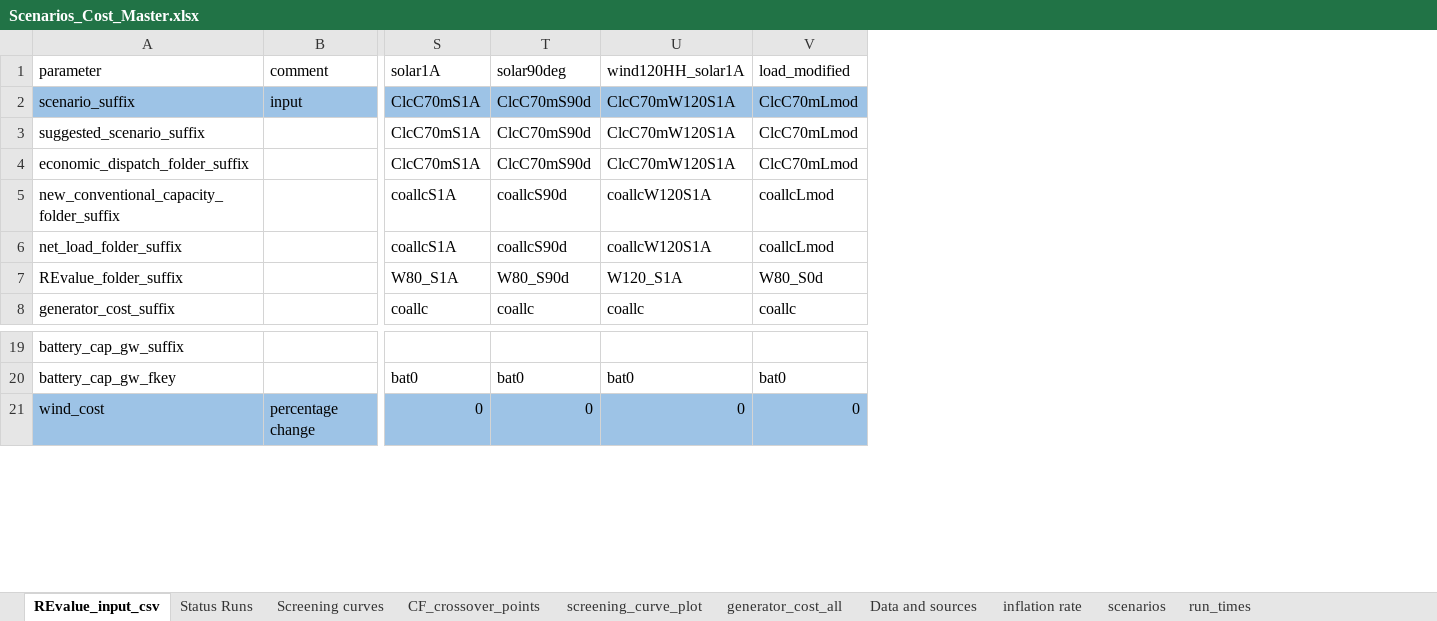
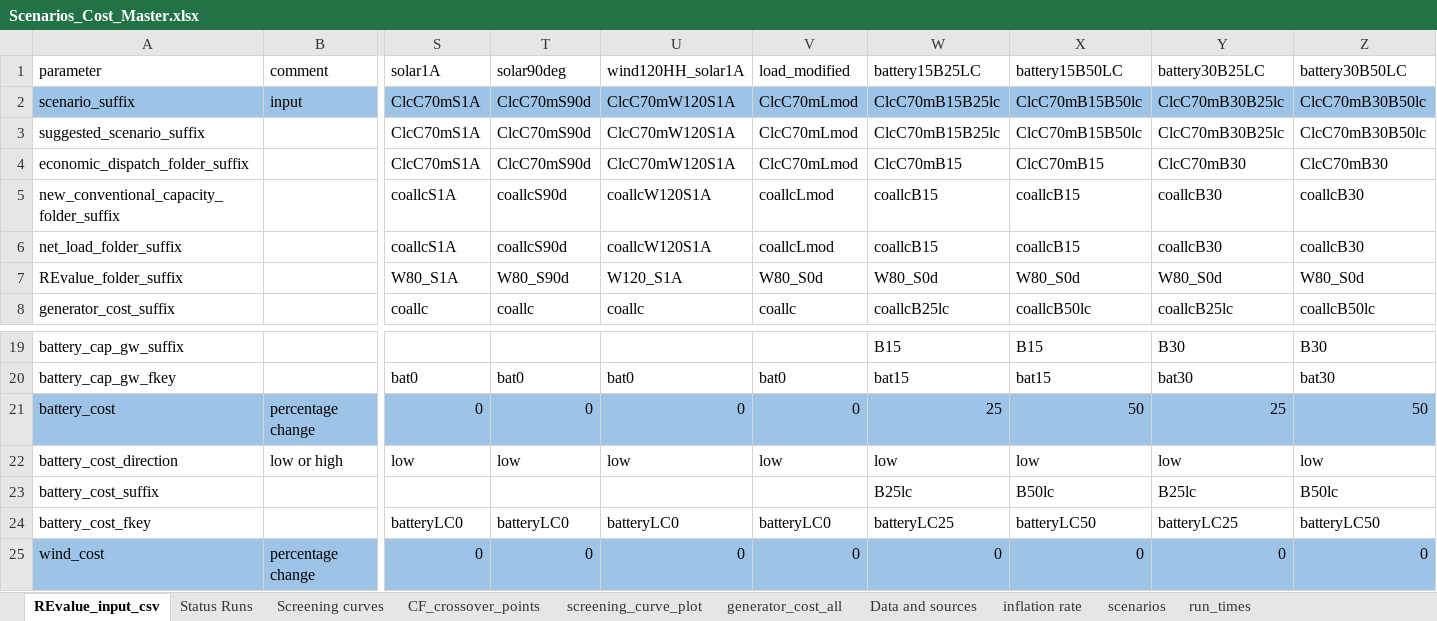
Before and after one commit to cetlab-ucsb/renewable_energy_value, an Excel workbook: india_REV_input/Scenarios_Cost_Master.xlsx, sheet REvalue_input_csv, drawn as a sheet; only a part is shown, gaps mark what is left out; values as stored, in another font and other column widths than the file's, no borders; rows hold the shown columns only; the diff names each change by its address in the sheet, - before the commit and + after, or states it on an @@ line.

Commit message:
generators costs are updated to reflect wind, solar, and battery costs. Scenario input sheet also updated

```diff
--- a/india_REV_input/Scenarios_Cost_Master.xlsx (sheet REvalue_input_csv)
+++ b/india_REV_input/Scenarios_Cost_Master.xlsx (sheet REvalue_input_csv)
+column W (battery15B25LC), rows 2-8: ClcC70mB15B25lc | ClcC70mB15B25lc | ClcC70mB15 | coallcB15 | coallcB15 | W80_S0d | coallcB25lc; rows 19-20: B15 | bat15; row 25: 0
+column X (battery15B50LC), rows 2-8: ClcC70mB15B50lc | ClcC70mB15B50lc | ClcC70mB15 | coallcB15 | coallcB15 | W80_S0d | coallcB50lc; rows 19-20: B15 | bat15; row 25: 0
+column Y (battery30B25LC), rows 2-8: ClcC70mB30B25lc | ClcC70mB30B25lc | ClcC70mB30 | coallcB30 | coallcB30 | W80_S0d | coallcB25lc; rows 19-20: B30 | bat30; row 25: 0
+column Z (battery30B50LC), rows 2-8: ClcC70mB30B50lc | ClcC70mB30B50lc | ClcC70mB30 | coallcB30 | coallcB30 | W80_S0d | coallcB50lc; rows 19-20: B30 | bat30; row 25: 0
+row 21: battery_cost | percentage change | 0 | 0 | 0 | 0 | 25 | 50 | 25 | 50
+row 22: battery_cost_direction | low or high | low | low | low | low | low | low | low | low
+row 23: battery_cost_suffix |  |  |  |  |  | B25lc | B50lc | B25lc | B50lc
+row 24: battery_cost_fkey |  | batteryLC0 | batteryLC0 | batteryLC0 | batteryLC0 | batteryLC25 | batteryLC50 | batteryLC25 | batteryLC50
```
Also changed, not shown: sheet Screening curves, sheet generator_cost_all, formulas that keep their value, 2 other files.
